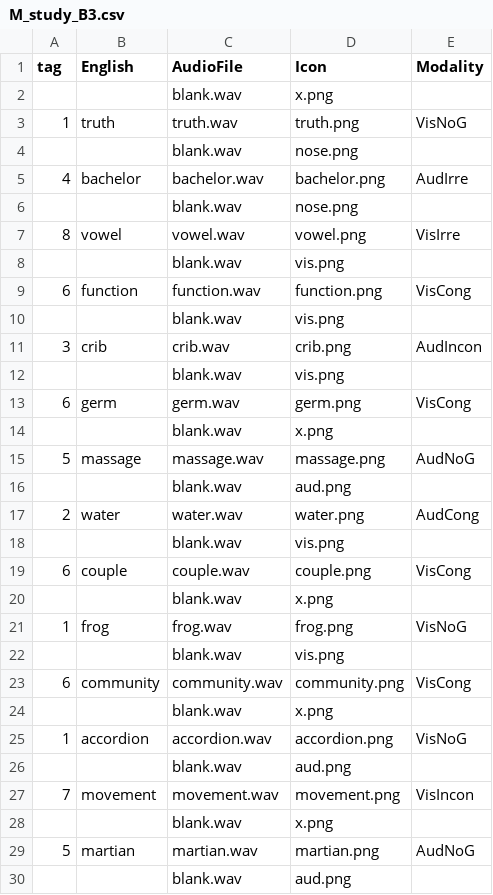
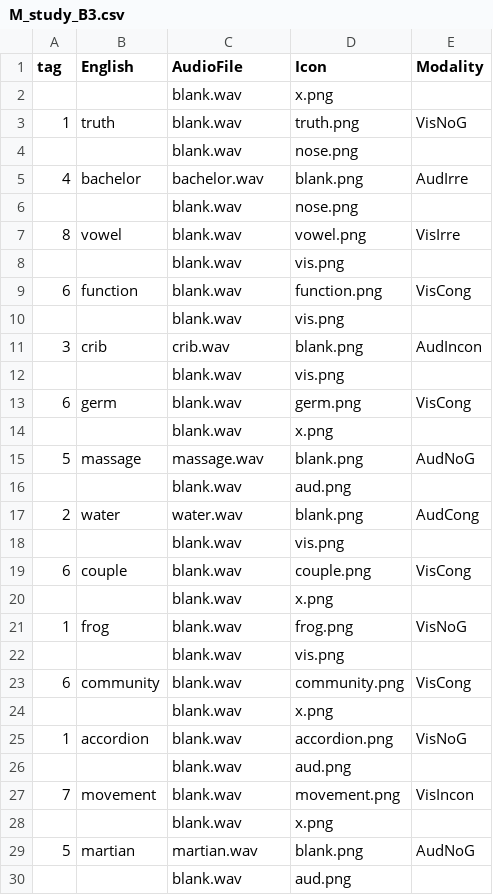
Before and after one commit to ntsuboi1/SGM, a CSV file: chunk_includes/M_study_B3.csv, drawn as a sheet; only a part is shown; the diff covers the shown part only.

```diff
--- a/chunk_includes/M_study_B3.csv
+++ b/chunk_includes/M_study_B3.csv
@@ -2,29 +2,29 @@
     ,,blank.wav,x.png,
-1,truth,truth.wav,truth.png,VisNoG
+1,truth,blank.wav,truth.png,VisNoG
 ,,blank.wav,nose.png,
-4,bachelor,bachelor.wav,bachelor.png,AudIrre
+4,bachelor,bachelor.wav,blank.png,AudIrre
 ,,blank.wav,nose.png,
-8,vowel,vowel.wav,vowel.png,VisIrre
+8,vowel,blank.wav,vowel.png,VisIrre
 ,,blank.wav,vis.png,
-6,function,function.wav,function.png,VisCong
+6,function,blank.wav,function.png,VisCong
 ,,blank.wav,vis.png,
-3,crib,crib.wav,crib.png,AudIncon
+3,crib,crib.wav,blank.png,AudIncon
 ,,blank.wav,vis.png,
-6,germ,germ.wav,germ.png,VisCong
+6,germ,blank.wav,germ.png,VisCong
 ,,blank.wav,x.png,
-5,massage,massage.wav,massage.png,AudNoG
+5,massage,massage.wav,blank.png,AudNoG
 ,,blank.wav,aud.png,
-2,water,water.wav,water.png,AudCong
+2,water,water.wav,blank.png,AudCong
 ,,blank.wav,vis.png,
-6,couple,couple.wav,couple.png,VisCong
+6,couple,blank.wav,couple.png,VisCong
 ,,blank.wav,x.png,
-1,frog,frog.wav,frog.png,VisNoG
+1,frog,blank.wav,frog.png,VisNoG
 ,,blank.wav,vis.png,
-6,community,community.wav,community.png,VisCong
+6,community,blank.wav,community.png,VisCong
 ,,blank.wav,x.png,
-1,accordion,accordion.wav,accordion.png,VisNoG
+1,accordion,blank.wav,accordion.png,VisNoG
 ,,blank.wav,aud.png,
-7,movement,movement.wav,movement.png,VisIncon
+7,movement,blank.wav,movement.png,VisIncon
 ,,blank.wav,x.png,
-5,martian,martian.wav,martian.png,AudNoG
+5,martian,martian.wav,blank.png,AudNoG
 ,,blank.wav,aud.png,
```
Also changed, not shown: 26 edited cells elsewhere in this file, chunk_includes/M_study_A3.csv, chunk_includes/M_study_C3.csv, 29 other files.
